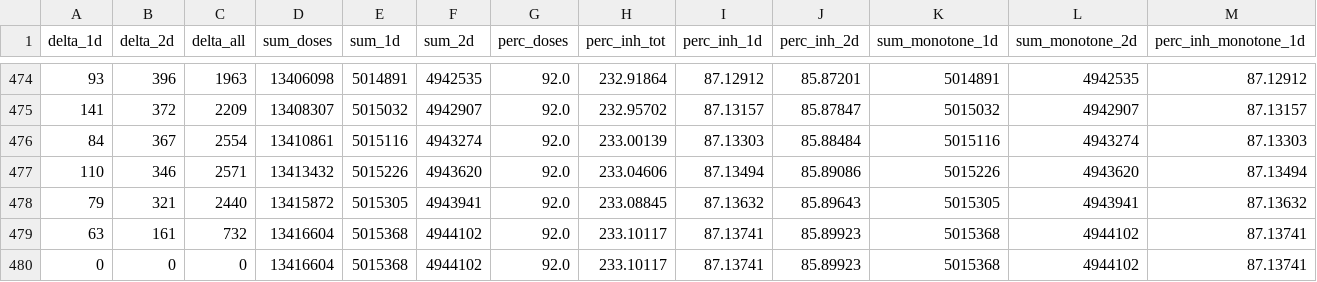
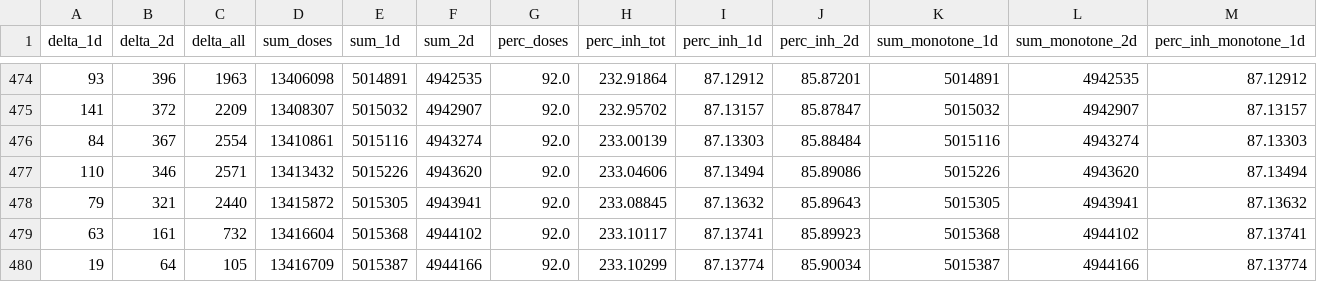
Before and after one commit to jrkager/covid-vaccinations-italy, a CSV file: vacc-history/Lazio.csv, drawn as a sheet; only a part is shown, gaps mark what is left out; removed rows and columns are numbered as before the commit, all else as after; rows hold the shown columns only; the diff names each change by its address in the sheet, - before the commit and + after, or states it on an @@ line.

```diff
--- a/vacc-history/Lazio.csv
+++ b/vacc-history/Lazio.csv
-row 480: 0 | 0 | 0 | 13416604 | 5015368 | 4944102 | 92.0 | 233.10117 | 87.13741 | 85.89923 | 5015368 | 4944102 | 87.13741
+row 480: 19 | 64 | 105 | 13416709 | 5015387 | 4944166 | 92.0 | 233.10299 | 87.13774 | 85.90034 | 5015387 | 4944166 | 87.13774
```
Also changed, not shown: vacc-history/Calabria.csv, vacc-history/Campania.csv, 7 other files.
